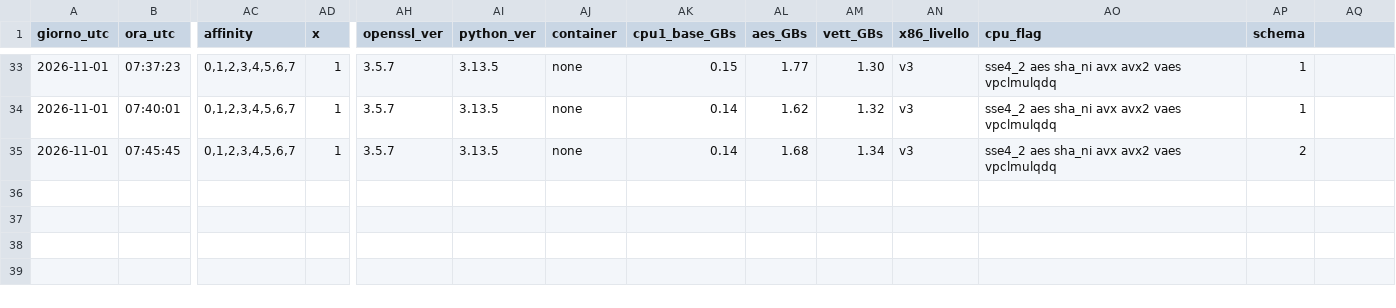
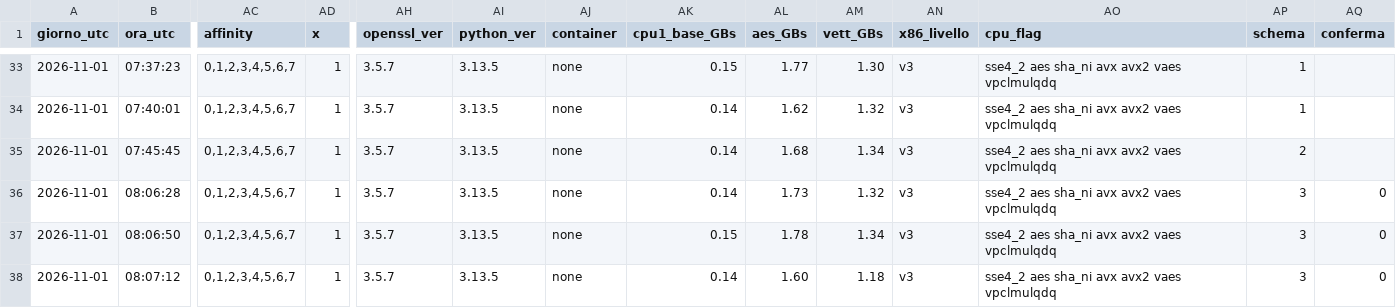
Before and after one commit to iacopo-cmd/minibench.sh, a CSV file: storico-esempio.csv, drawn as a sheet; only a part is shown, gaps mark what is left out; rows hold the shown columns only; the diff names each change by its address in the sheet, - before the commit and + after, or states it on an @@ line.

Commit message:
Conferma automatica degli allarmi con un test lungo x3
Senza -x, un possibile allarme non viene mandato: il test si rilancia da
solo con -x 3, confrontato con lo stesso storico. Se si ripete:
"ALLARME CONFERMATO", altrimenti "non confermato: era rumore".
Colonna conferma nel CSV. Provati entrambi i casi.

```diff
--- a/storico-esempio.csv
+++ b/storico-esempio.csv
-AQ1: (empty)
+AQ1: conferma
+row 36: 2026-11-01 | 08:06:28 | 0,1,2,3,4,5,6,7 | 1 | 3.5.7 | 3.13.5 | none | 0.14 | 1.73 | 1.32 | v3 | sse4_2 aes sha_ni avx avx2 vaes vpclmulqdq | 3 | 0
+row 37: 2026-11-01 | 08:06:50 | 0,1,2,3,4,5,6,7 | 1 | 3.5.7 | 3.13.5 | none | 0.15 | 1.78 | 1.34 | v3 | sse4_2 aes sha_ni avx avx2 vaes vpclmulqdq | 3 | 0
+row 38: 2026-11-01 | 08:07:12 | 0,1,2,3,4,5,6,7 | 1 | 3.5.7 | 3.13.5 | none | 0.14 | 1.60 | 1.18 | v3 | sse4_2 aes sha_ni avx avx2 vaes vpclmulqdq | 3 | 0
```
Also changed, not shown: 2 other files.
